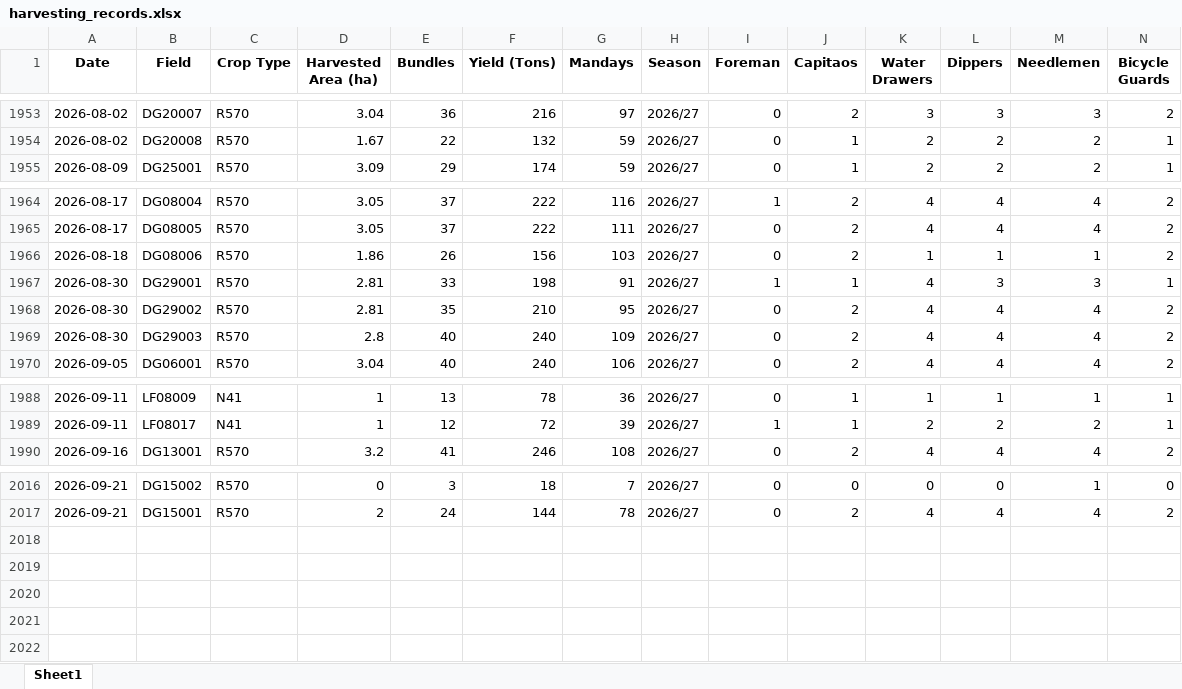
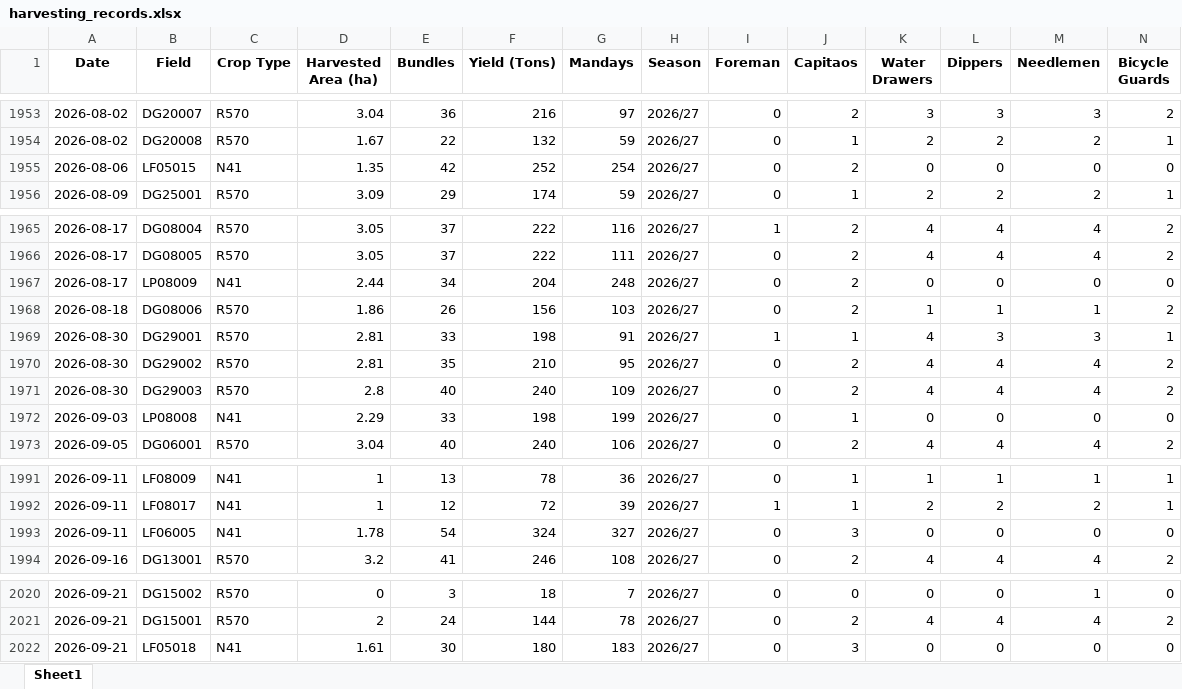
Before and after one commit to psibale/farm-management-system, an Excel workbook: data/harvesting_records.xlsx, sheet Sheet1, drawn as a sheet; only a part is shown, gaps mark what is left out; values as stored, in another font and other column widths than the file's, no borders; rows hold the shown columns only; the diff names each change by its address in the sheet, - before the commit and + after, or states it on an @@ line.

```diff
--- a/data/harvesting_records.xlsx (sheet Sheet1)
+++ b/data/harvesting_records.xlsx (sheet Sheet1)
+row 1955: 2026-08-06 | LF05015 | N41 | 1.35 | 42 | 252 | 254 | 2026/27 | 0 | 2 | 0 | 0 | 0 | 0
+row 1967: 2026-08-17 | LP08009 | N41 | 2.44 | 34 | 204 | 248 | 2026/27 | 0 | 2 | 0 | 0 | 0 | 0
+row 1972: 2026-09-03 | LP08008 | N41 | 2.29 | 33 | 198 | 199 | 2026/27 | 0 | 1 | 0 | 0 | 0 | 0
+row 1993: 2026-09-11 | LF06005 | N41 | 1.78 | 54 | 324 | 327 | 2026/27 | 0 | 3 | 0 | 0 | 0 | 0
+row 2022: 2026-09-21 | LF05018 | N41 | 1.61 | 30 | 180 | 183 | 2026/27 | 0 | 3 | 0 | 0 | 0 | 0
```
Also changed, not shown: data/fertilizer_schedule.xlsx, data/irrigation_records.xlsx, 26 other files.
